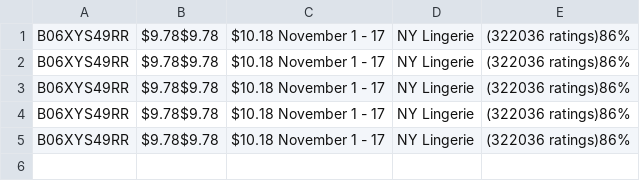
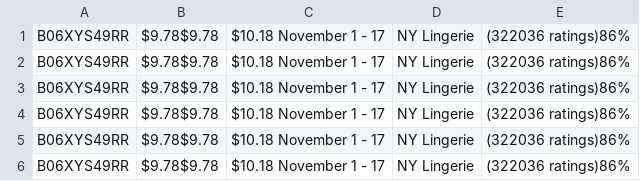
Before and after one commit to yachouri1991/vercel-puppeteer, a CSV file: amazonoffers-2022-9-10.csv, drawn as a sheet; the diff names each change by its address in the sheet, - before the commit and + after, or states it on an @@ line.

```diff
--- a/amazonoffers-2022-9-10.csv
+++ b/amazonoffers-2022-9-10.csv
+row 6: B06XYS49RR | $9.78$9.78 | $10.18 November 1 - 17 | NY Lingerie | (322036 ratings)86%
```
Also changed, not shown: 1 other file.
